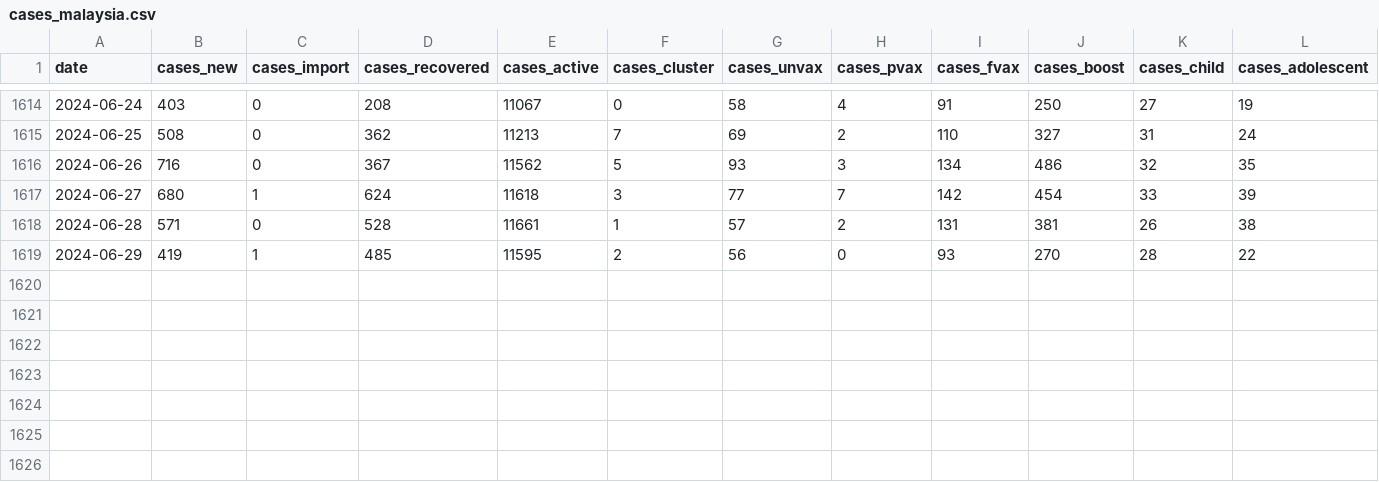
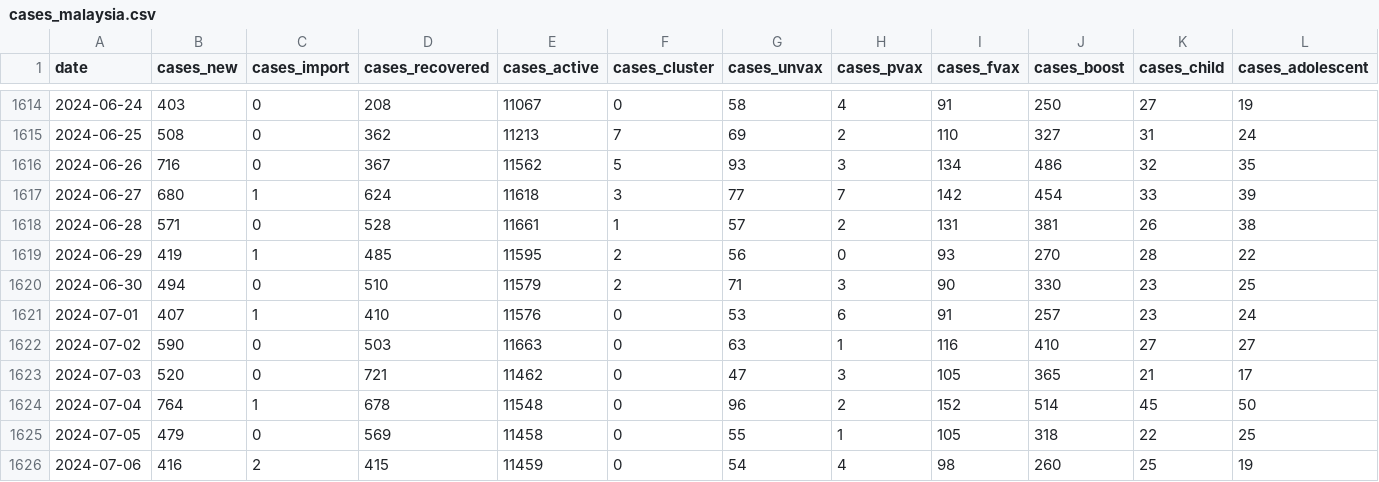
Before and after one commit to rvaughan/coronavirus-data, a CSV file: malaysia/cases_malaysia.csv, drawn as a sheet; only a part is shown, gaps mark what is left out; rows hold the shown columns only; the diff names each change by its address in the sheet, - before the commit and + after, or states it on an @@ line.

```diff
--- a/malaysia/cases_malaysia.csv
+++ b/malaysia/cases_malaysia.csv
+row 1620: 2024-06-30 | 494 | 0 | 510 | 11579 | 2 | 71 | 3 | 90 | 330 | 23 | 25
+row 1621: 2024-07-01 | 407 | 1 | 410 | 11576 | 0 | 53 | 6 | 91 | 257 | 23 | 24
+row 1622: 2024-07-02 | 590 | 0 | 503 | 11663 | 0 | 63 | 1 | 116 | 410 | 27 | 27
+row 1623: 2024-07-03 | 520 | 0 | 721 | 11462 | 0 | 47 | 3 | 105 | 365 | 21 | 17
+row 1624: 2024-07-04 | 764 | 1 | 678 | 11548 | 0 | 96 | 2 | 152 | 514 | 45 | 50
+row 1625: 2024-07-05 | 479 | 0 | 569 | 11458 | 0 | 55 | 1 | 105 | 318 | 22 | 25
+row 1626: 2024-07-06 | 416 | 2 | 415 | 11459 | 0 | 54 | 4 | 98 | 260 | 25 | 19
```
Also changed, not shown: malaysia/deaths_malaysia.csv, malaysia/deaths_state.csv, 5 other files.
